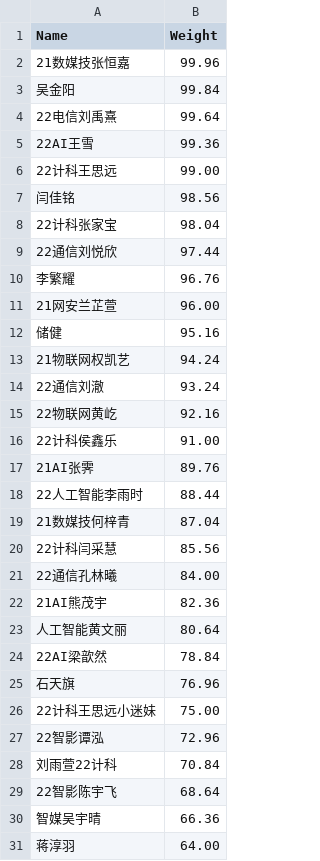
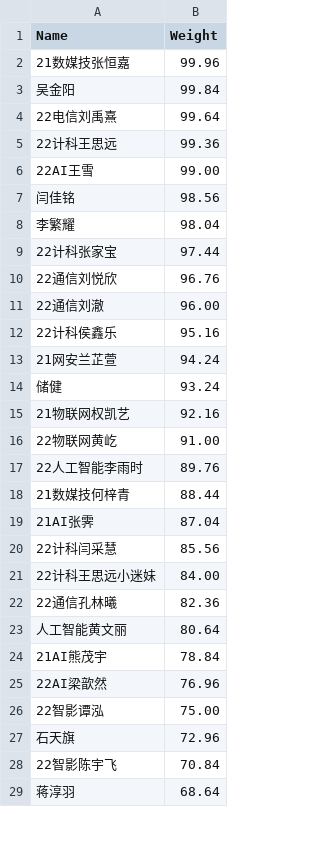
Before and after one commit to dukerki/VJudge-Spider-on-TravisCI, a CSV file: Weight.csv, drawn as a sheet; only a part is shown; the diff covers the shown part only.

```diff
--- a/Weight.csv
+++ b/Weight.csv
@@ -4,28 +4,26 @@ Name, Weight
 22电信刘禹熹, 99.64
-22AI王雪, 99.36
-22计科王思远, 99.00
+22计科王思远, 99.36
+22AI王雪, 99.00
 闫佳铭, 98.56
-22计科张家宝, 98.04
-22通信刘悦欣, 97.44
-李繁耀, 96.76
-21网安兰芷萱, 96.00
-储健, 95.16
-21物联网权凯艺, 94.24
-22通信刘澈, 93.24
-22物联网黄屹, 92.16
-22计科侯鑫乐, 91.00
-21AI张霁, 89.76
-22人工智能李雨时, 88.44
-21数媒技何梓青, 87.04
+李繁耀, 98.04
+22计科张家宝, 97.44
+22通信刘悦欣, 96.76
+22通信刘澈, 96.00
+22计科侯鑫乐, 95.16
+21网安兰芷萱, 94.24
+储健, 93.24
+21物联网权凯艺, 92.16
+22物联网黄屹, 91.00
+22人工智能李雨时, 89.76
+21数媒技何梓青, 88.44
+21AI张霁, 87.04
 22计科闫采慧, 85.56
-22通信孔林曦, 84.00
-21AI熊茂宇, 82.36
+22计科王思远小迷妹, 84.00
+22通信孔林曦, 82.36
 人工智能黄文丽, 80.64
-22AI梁歆然, 78.84
-石天旗, 76.96
-22计科王思远小迷妹, 75.00
-22智影谭泓, 72.96
-刘雨萱22计科, 70.84
-22智影陈宇飞, 68.64
-智媒吴宇晴, 66.36
-蒋淳羽, 64.00
+21AI熊茂宇, 78.84
+22AI梁歆然, 76.96
+22智影谭泓, 75.00
+石天旗, 72.96
+22智影陈宇飞, 70.84
+蒋淳羽, 68.64
```
Also changed, not shown: 3 added rows, 1 removed row and 7 edited cells elsewhere in this file, ContestRecord.csv, LuckyDogRecord.csv, 2 other files.
